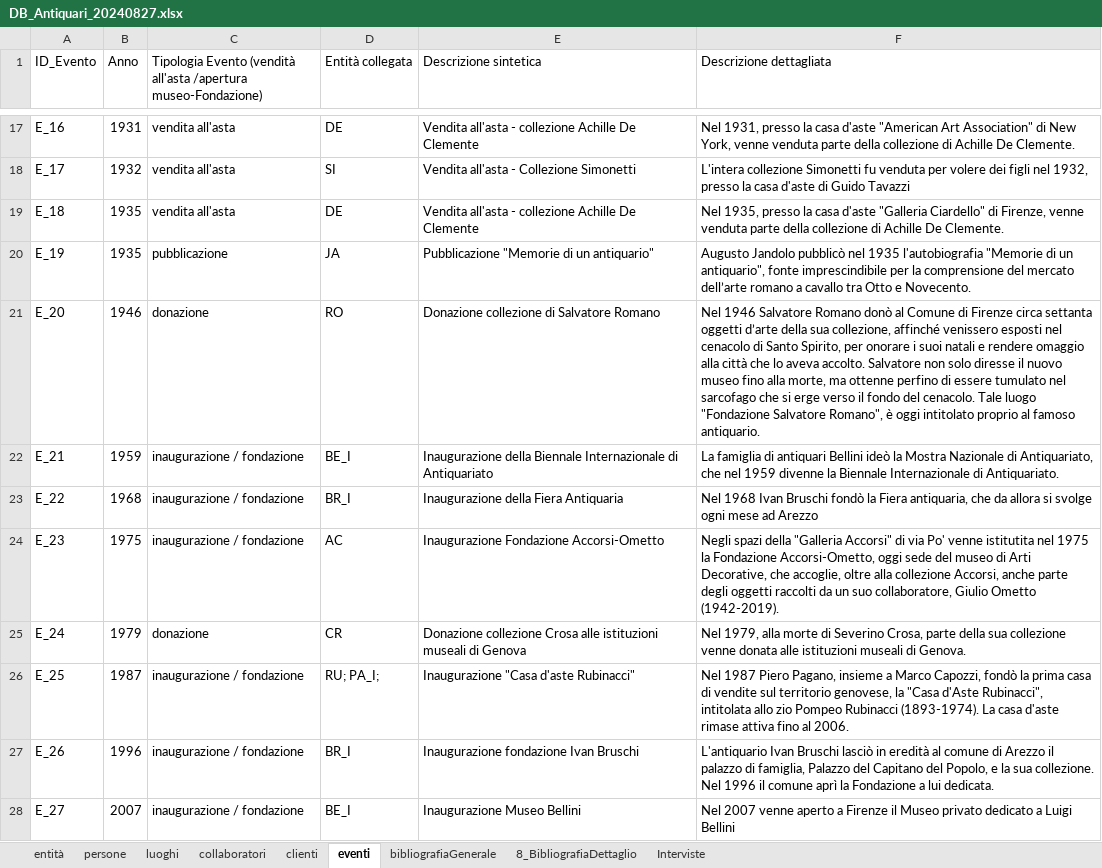
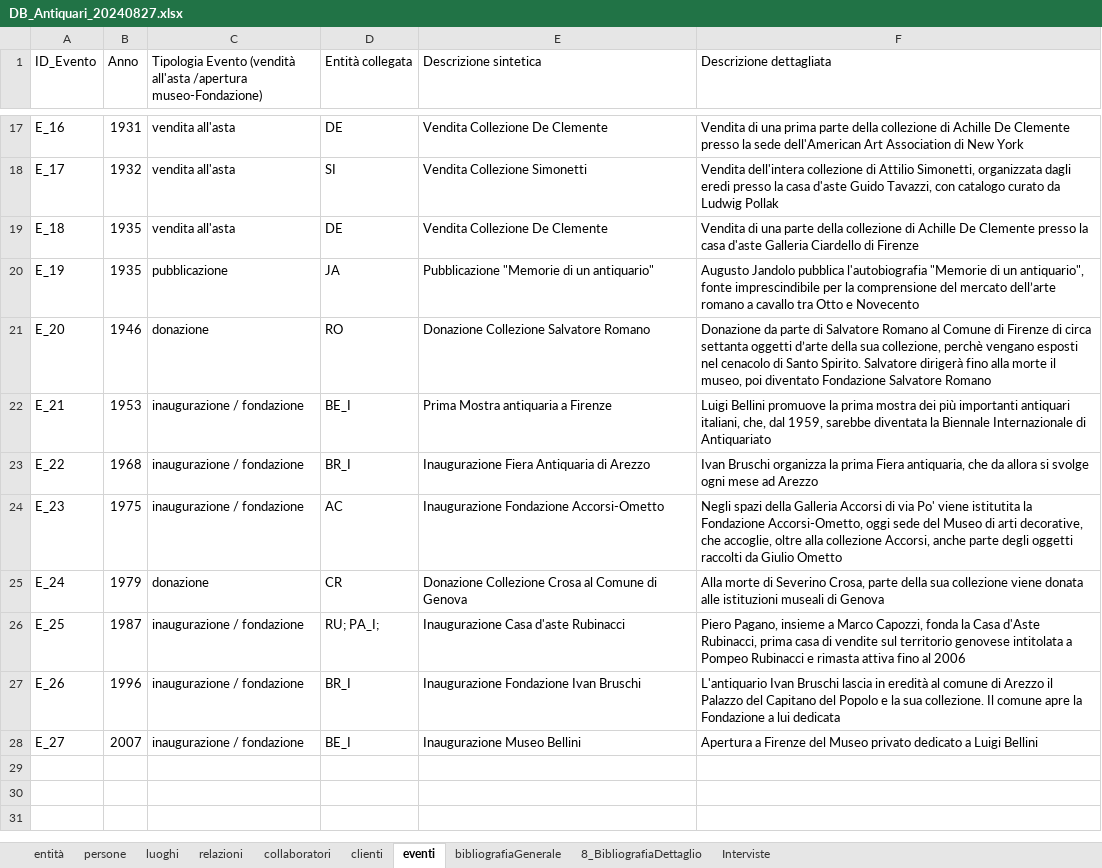
Before and after one commit to FondazioneFedericoZeri/Mercato_dell_arte, an Excel workbook: data/DB_Antiquari_20240827.xlsx, sheet eventi, drawn as a sheet; only a part is shown, gaps mark what is left out; values as stored, in another font and other column widths than the file's, no cell formats; the diff covers the shown part only; the diff names each change by its address in the sheet, - before the commit and + after, or states it on an @@ line.

Commit message:
dettaglio antiquari e crediti

```diff
--- a/data/DB_Antiquari_20240827.xlsx (sheet eventi)
+++ b/data/DB_Antiquari_20240827.xlsx (sheet eventi)
+sheet tab: relazioni
-E17 (Descrizione sintetica): Vendita all'asta - collezione Achille De Clemente
+E17 (Descrizione sintetica): Vendita Collezione De Clemente
-F17 (Descrizione dettagliata): Nel 1931, presso la casa d'aste "American Art Association" di New York, venne venduta parte della collezione di Achille De Clemente.
+F17 (Descrizione dettagliata): Vendita di una prima parte della collezione di Achille De Clemente presso la sede dell'American Art Association di New York
-E18 (Descrizione sintetica): Vendita all'asta - Collezione Simonetti
+E18 (Descrizione sintetica): Vendita Collezione Simonetti
-F18 (Descrizione dettagliata): L'intera collezione Simonetti fu venduta per volere dei figli nel 1932, presso la casa d'aste di Guido Tavazzi
+F18 (Descrizione dettagliata): Vendita dell'intera collezione di Attilio Simonetti, organizzata dagli eredi presso la casa d'aste Guido Tavazzi, con catalogo curato da Ludwig Pollak
-E19 (Descrizione sintetica): Vendita all'asta - collezione Achille De Clemente
+E19 (Descrizione sintetica): Vendita Collezione De Clemente
-F19 (Descrizione dettagliata): Nel 1935, presso la casa d'aste "Galleria Ciardello" di Firenze, venne venduta parte della collezione di Achille De Clemente.
+F19 (Descrizione dettagliata): Vendita di una parte della collezione di Achille De Clemente presso la casa d'aste Galleria Ciardello di Firenze
-F20 (Descrizione dettagliata): Augusto Jandolo pubblicò nel 1935 l'autobiografia "Memorie di un antiquario", fonte imprescindibile per la comprensione del mercato dell’arte romano a cavallo tra Otto e Novecento.
+F20 (Descrizione dettagliata): Augusto Jandolo pubblica l'autobiografia "Memorie di un antiquario", fonte imprescindibile per la comprensione del mercato dell’arte romano a cavallo tra Otto e Novecento
-E21 (Descrizione sintetica): Donazione collezione di Salvatore Romano
+E21 (Descrizione sintetica): Donazione Collezione Salvatore Romano
-F21 (Descrizione dettagliata): Nel 1946 Salvatore Romano donò al Comune di Firenze circa settanta oggetti d’arte della sua collezione, affinché venissero esposti nel cenacolo di Santo Spirito, per onorare i suoi natali e rendere omaggio alla città che lo aveva accolto. Salvatore non solo diresse il nuovo museo fino alla morte, ma ottenne perfino di essere tumulato nel sarcofago che si erge verso il fondo del cenacolo. Tale luogo "Fondazione Salvatore Romano", è oggi intitolato proprio al famoso antiquario.
+F21 (Descrizione dettagliata): Donazione da parte di Salvatore Romano al Comune di Firenze di circa settanta oggetti d’arte della sua collezione, perchè vengano esposti nel cenacolo di Santo Spirito. Salvatore dirigerà fino alla morte il museo, poi diventato Fondazione Salvatore Romano
-B22 (Anno): 1959
+B22 (Anno): 1953
-E22 (Descrizione sintetica): Inaugurazione della Biennale Internazionale di Antiquariato
+E22 (Descrizione sintetica): Prima Mostra antiquaria a Firenze
-F22 (Descrizione dettagliata): La famiglia di antiquari Bellini ideò la Mostra Nazionale di Antiquariato, che nel 1959 divenne la Biennale Internazionale di Antiquariato.
+F22 (Descrizione dettagliata): Luigi Bellini promuove la prima mostra dei più importanti antiquari italiani, che, dal 1959, sarebbe diventata la Biennale Internazionale di Antiquariato
-E23 (Descrizione sintetica): Inaugurazione della Fiera Antiquaria
+E23 (Descrizione sintetica): Inaugurazione Fiera Antiquaria di Arezzo
-F23 (Descrizione dettagliata): Nel 1968 Ivan Bruschi fondò la Fiera antiquaria,…
+F23 (Descrizione dettagliata): Ivan Bruschi organizza la prima Fiera antiquaria,…
-F24 (Descrizione dettagliata): …spazi della "Galleria Accorsi" di via Po' venne istitutita nel 1975 la Fondazione Accorsi-Ometto, oggi sede del museo di Arti Decorative, che accoglie, oltre alla collezione Accorsi, anche parte degli oggetti raccolti da un suo collaboratore, Giulio Ometto (1942-2019).
+F24 (Descrizione dettagliata): …spazi della Galleria Accorsi di via Po' viene istitutita la Fondazione Accorsi-Ometto, oggi sede del Museo di arti decorative, che accoglie, oltre alla collezione Accorsi, anche parte degli oggetti raccolti da Giulio Ometto
-E25 (Descrizione sintetica): Donazione collezione Crosa alle istituzioni museali di Genova
+E25 (Descrizione sintetica): Donazione Collezione Crosa al Comune di Genova
-F25 (Descrizione dettagliata): Nel 1979, alla morte di Severino Crosa, parte della sua collezione venne donata alle istituzioni museali di Genova.
+F25 (Descrizione dettagliata): Alla morte di Severino Crosa, parte della sua collezione viene donata alle istituzioni museali di Genova
-E26 (Descrizione sintetica): Inaugurazione "Casa d'aste Rubinacci"
+E26 (Descrizione sintetica): Inaugurazione Casa d'aste Rubinacci
-F26 (Descrizione dettagliata): Nel 1987 Piero Pagano, insieme a Marco Capozzi, fondò la prima casa di vendite sul territorio genovese, la "Casa d'Aste Rubinacci", intitolata allo zio Pompeo Rubinacci (1893-1974). La casa d'aste rimase attiva fino al 2006.
+F26 (Descrizione dettagliata): Piero Pagano, insieme a Marco Capozzi, fonda la Casa d'Aste Rubinacci, prima casa di vendite sul territorio genovese intitolata a Pompeo Rubinacci e rimasta attiva fino al 2006
-E27 (Descrizione sintetica): Inaugurazione fondazione Ivan Bruschi
+E27 (Descrizione sintetica): Inaugurazione Fondazione Ivan Bruschi
-F27 (Descrizione dettagliata): …Ivan Bruschi lasciò in eredità al comune di Arezzo il palazzo di famiglia, Palazzo del Capitano del Popolo, e la sua collezione. Nel 1996 il comune aprì la Fondazione a lui dedicata.
+F27 (Descrizione dettagliata): …Ivan Bruschi lascia in eredità al comune di Arezzo il Palazzo del Capitano del Popolo e la sua collezione. Il comune apre la Fondazione a lui dedicata
-F28 (Descrizione dettagliata): Nel 2007 venne aperto a Firenze il Museo privato…
+F28 (Descrizione dettagliata): Apertura a Firenze del Museo privato…
```
Also changed, not shown: 32 edited cells elsewhere in this sheet, sheet persone, cell formats, 6 other files.
